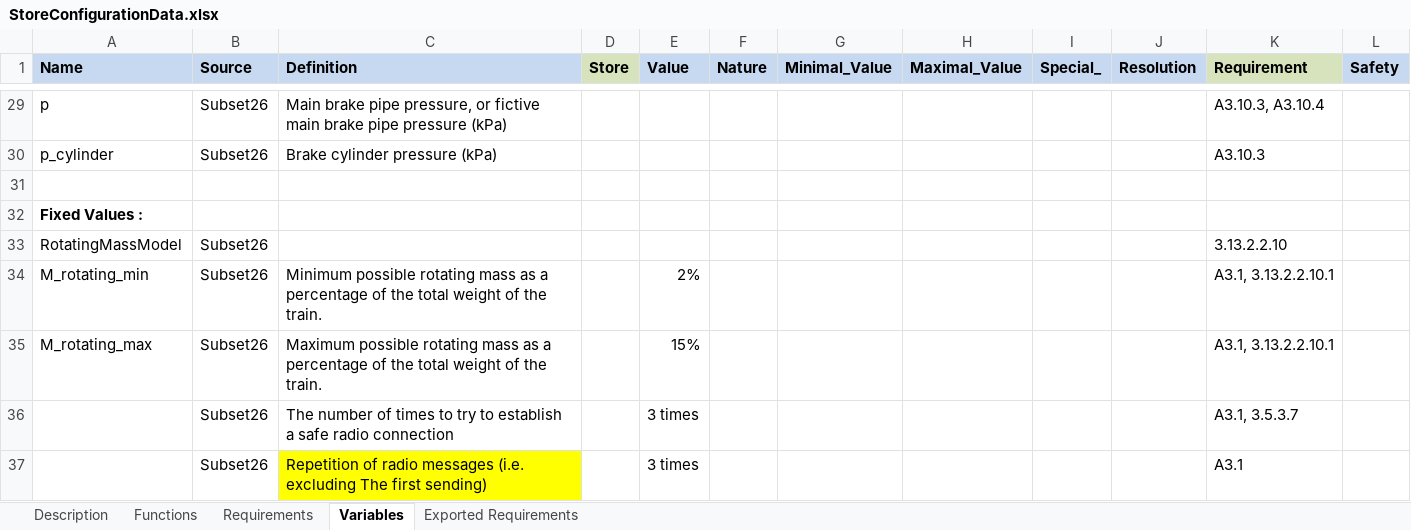
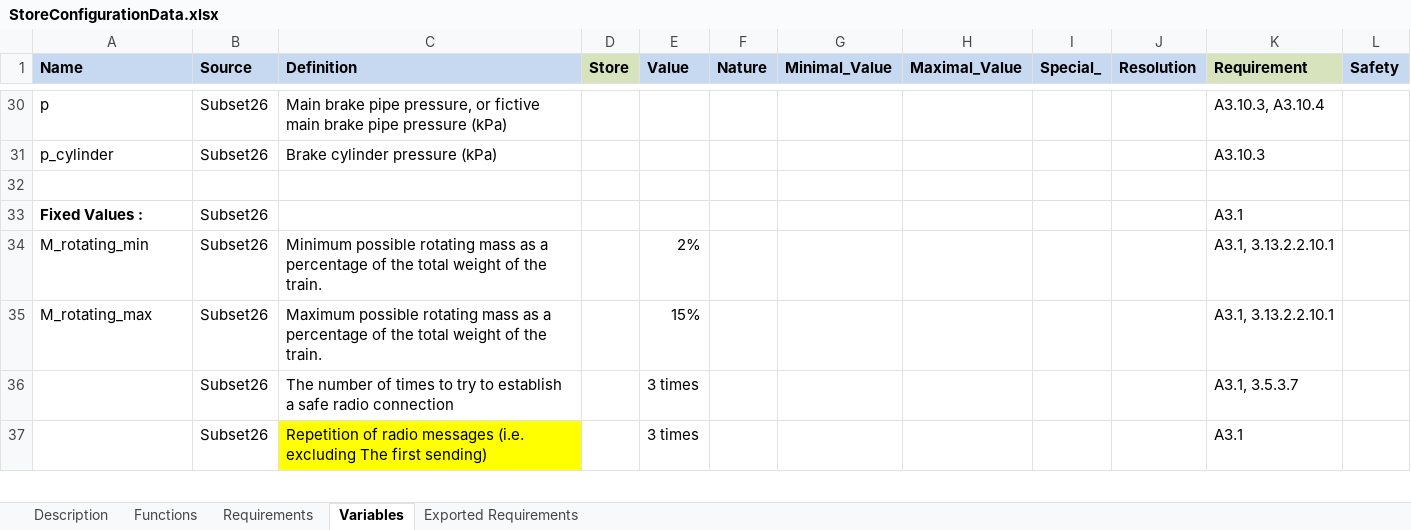
Before and after one commit to openETCS/SRS-Analysis, an Excel workbook: System Analysis/WorkingRepository/Group1/StoreConfigurationData.xlsx, sheet Variables, drawn as a sheet; only a part is shown, gaps mark what is left out; values as stored, in another font and other column widths than the file's, no borders; removed rows and columns are numbered as before the commit, all else as after; the diff covers the shown part only; the diff names each change by its address in the sheet, - before the commit and + after, or states it on an @@ line.

```diff
--- a/System Analysis/WorkingRepository/Group1/StoreConfigurationData.xlsx (sheet Variables)
+++ b/System Analysis/WorkingRepository/Group1/StoreConfigurationData.xlsx (sheet Variables)
-B33 (Source): (empty)
+B33 (Source): Subset26
-K33 (Requirement): (empty)
+K33 (Requirement): A3.1
-row 33: RotatingMassModel | Subset26 |  |  |  |  |  |  |  |  | 3.13.2.2.10
```
Also changed, not shown: 23 added rows, 23 removed rows, 83 edited cells and cell formats elsewhere in this sheet, sheet Description, sheet Functions.
